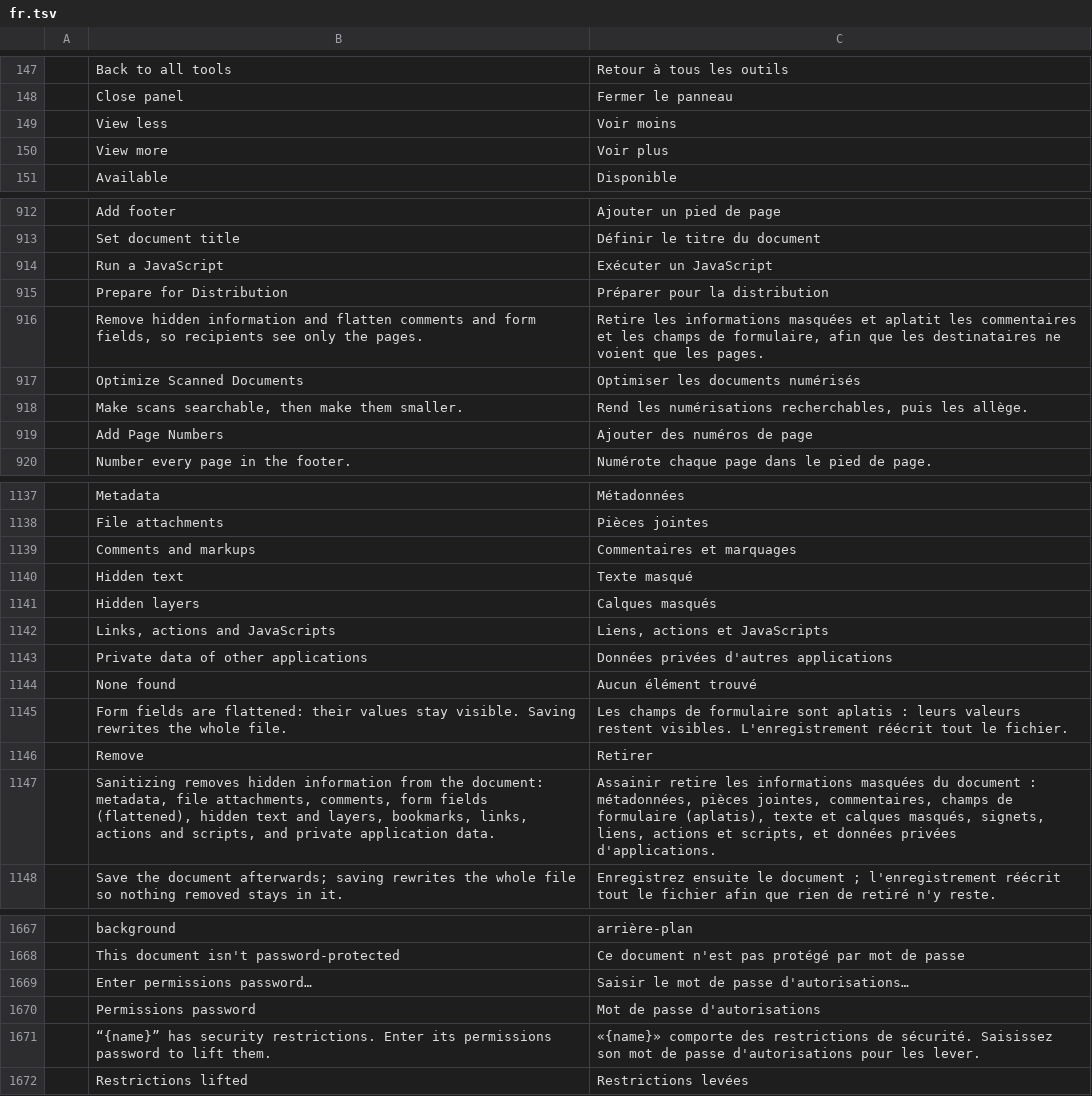
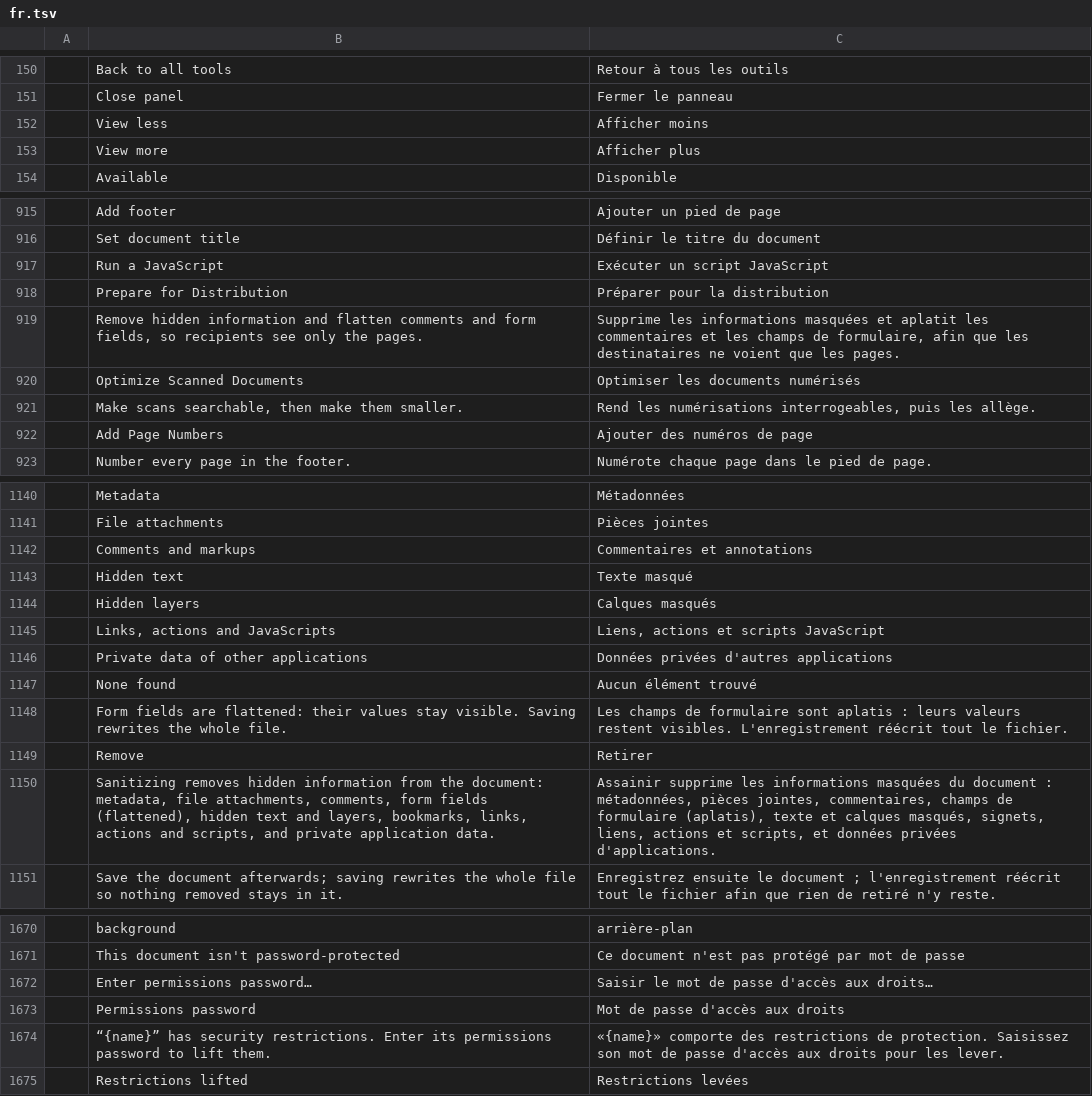
Before and after one commit to 0xPyAI/pdfcraft, a TSV file: crates/ui-egui/src/i18n/fr.tsv, drawn as a sheet; only a part is shown, gaps mark what is left out; the diff covers the shown part only.

Commit message:
M14: align French terms with prepress and Acrobat vocabulary (70 entries)
Rewords 70 existing or new French entries to the terms French prepress users know: Recadrer for Crop, Supprimer for Discard in the optimizer ("Ignorer les signets" read as if bookmarks were kept), Mode de sortie for Output intent, Annotations for Markup, Interrogeable for searchable OCR output. 22 terms are attested in Adobe's public French help pages; 48 come from the reviewer's knowledge of the French interface. The catalog header says so.

```diff
--- a/crates/ui-egui/src/i18n/fr.tsv
+++ b/crates/ui-egui/src/i18n/fr.tsv
@@ -148,4 +151,4 @@
 	Close panel	Fermer le panneau
-	View less	Voir moins
-	View more	Voir plus
+	View less	Afficher moins
+	View more	Afficher plus
 	Available	Disponible
@@ -913,7 +916,7 @@
 	Set document title	Définir le titre du document
-	Run a JavaScript	Exécuter un JavaScript
+	Run a JavaScript	Exécuter un script JavaScript
 	Prepare for Distribution	Préparer pour la distribution
-	Remove hidden information and flatten comments and form fields, so recipients see only the pages.	Retire les informations masquées et aplatit les commentaires et les champs de formulaire, afin que les destinataires ne voient que les pages.
+	Remove hidden information and flatten comments and form fields, so recipients see only the pages.	Supprime les informations masquées et aplatit les commentaires et les champs de formulaire, afin que les destinataires ne voient que les pages.
 	Optimize Scanned Documents	Optimiser les documents numérisés
-	Make scans searchable, then make them smaller.	Rend les numérisations recherchables, puis les allège.
+	Make scans searchable, then make them smaller.	Rend les numérisations interrogeables, puis les allège.
 	Add Page Numbers	Ajouter des numéros de page
@@ -1138,6 +1141,6 @@
 	File attachments	Pièces jointes
-	Comments and markups	Commentaires et marquages
+	Comments and markups	Commentaires et annotations
 	Hidden text	Texte masqué
 	Hidden layers	Calques masqués
-	Links, actions and JavaScripts	Liens, actions et JavaScripts
+	Links, actions and JavaScripts	Liens, actions et scripts JavaScript
 	Private data of other applications	Données privées d'autres applications
@@ -1146,3 +1149,3 @@
 	Remove	Retirer
-	Sanitizing removes hidden information from the document: metadata, file attachments, comments, form fields (flattened), hidden text and layers, bookmarks, links, actions and scripts, and private application data.	Assainir retire les informations masquées du document : métadonnées, pièces jointes, commentaires, champs de formulaire (aplatis), texte et calques masqués, signets, liens, actions et scripts, et données privées d'applications.
+	Sanitizing removes hidden information from the document: metadata, file attachments, comments, form fields (flattened), hidden text and layers, bookmarks, links, actions and scripts, and private application data.	Assainir supprime les informations masquées du document : métadonnées, pièces jointes, commentaires, champs de formulaire (aplatis), texte et calques masqués, signets, liens, actions et scripts, et données privées d'applications.
 	Save the document afterwards; saving rewrites the whole file so nothing removed stays in it.	Enregistrez ensuite le document ; l'enregistrement réécrit tout le fichier afin que rien de retiré n'y reste.
@@ -1668,5 +1671,5 @@
 	This document isn't password-protected	Ce document n'est pas protégé par mot de passe
-	Enter permissions password…	Saisir le mot de passe d'autorisations…
-	Permissions password	Mot de passe d'autorisations
-	“{name}” has security restrictions. Enter its permissions password to lift them.	«{name}» comporte des restrictions de sécurité. Saisissez son mot de passe d'autorisations pour les lever.
+	Enter permissions password…	Saisir le mot de passe d'accès aux droits…
+	Permissions password	Mot de passe d'accès aux droits
+	“{name}” has security restrictions. Enter its permissions password to lift them.	«{name}» comporte des restrictions de protection. Saisissez son mot de passe d'accès aux droits pour les lever.
 	Restrictions lifted	Restrictions levées
```
Also changed, not shown: 3 added rows and 59 edited cells elsewhere in this file.
